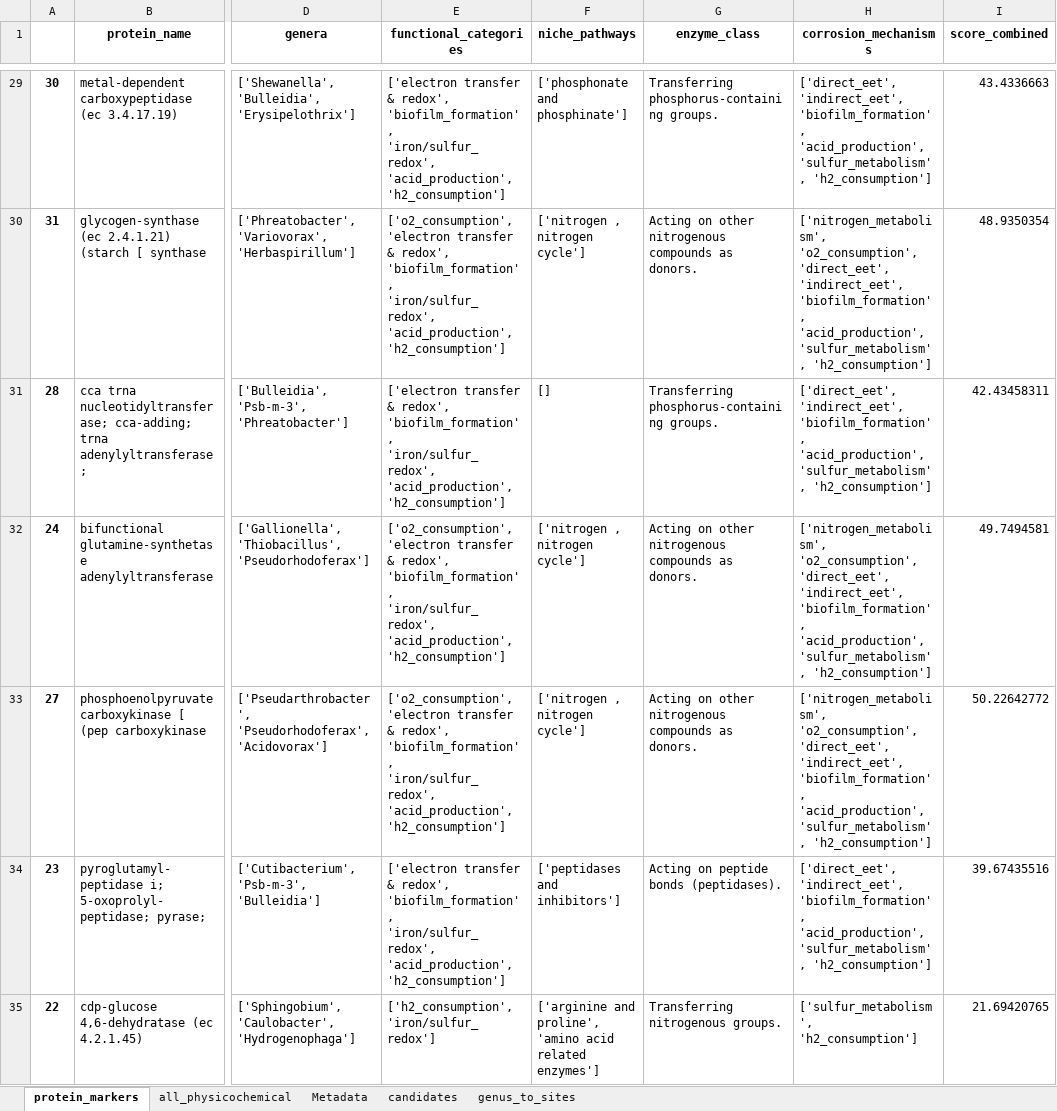
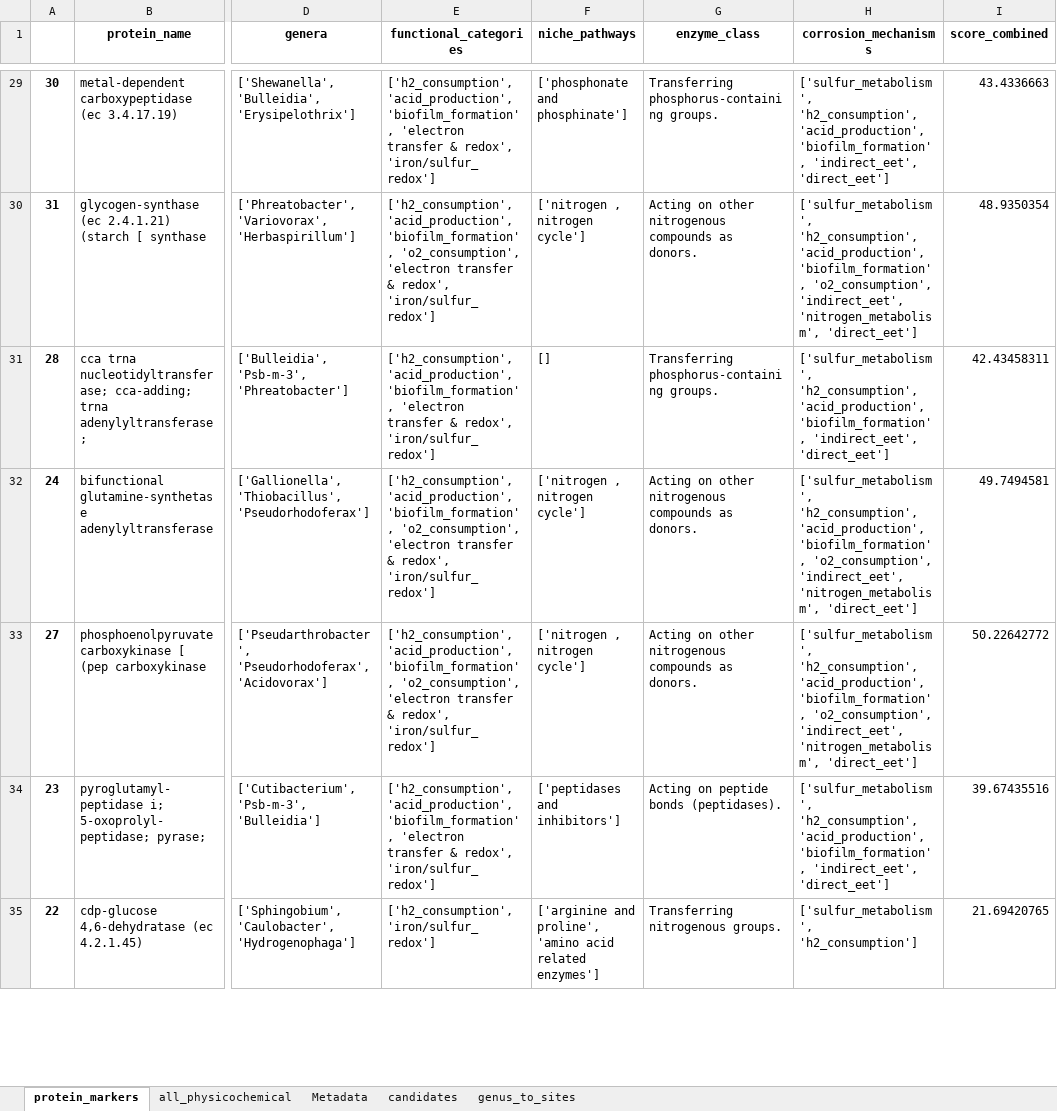
Before and after one commit to MagicAlex238/3_combined, an Excel workbook: data/combined_markers.xlsx, sheet protein_markers, drawn as a sheet; only a part is shown, gaps mark what is left out; values as stored, in another font and other column widths than the file's, no borders; the diff covers the shown part only; the diff names each change by its address in the sheet, - before the commit and + after, or states it on an @@ line.

```diff
--- a/data/combined_markers.xlsx (sheet protein_markers)
+++ b/data/combined_markers.xlsx (sheet protein_markers)
-E29 (functional_categories): ['electron transfer & redox', 'biofilm_formation', 'iron/sulfur_redox', 'acid_production', 'h2_consumption']
+E29 (functional_categories): ['h2_consumption', 'acid_production', 'biofilm_formation', 'electron transfer & redox', 'iron/sulfur_redox']
-H29 (corrosion_mechanisms): ['direct_eet', 'indirect_eet', 'biofilm_formation', 'acid_production', 'sulfur_metabolism', 'h2_consumption']
+H29 (corrosion_mechanisms): ['sulfur_metabolism', 'h2_consumption', 'acid_production', 'biofilm_formation', 'indirect_eet', 'direct_eet']
-E30 (functional_categories): ['o2_consumption', 'electron transfer & redox', 'biofilm_formation', 'iron/sulfur_redox', 'acid_production', 'h2_consumption']
+E30 (functional_categories): ['h2_consumption', 'acid_production', 'biofilm_formation', 'o2_consumption', 'electron transfer & redox', 'iron/sulfur_redox']
-H30 (corrosion_mechanisms): ['nitrogen_metabolism', 'o2_consumption', 'direct_eet', 'indirect_eet', 'biofilm_formation', 'acid_production', 'sulfur_metabolism', 'h2_consumption']
+H30 (corrosion_mechanisms): ['sulfur_metabolism', 'h2_consumption', 'acid_production', 'biofilm_formation', 'o2_consumption', 'indirect_eet', 'nitrogen_metabolism', 'direct_eet']
-E31 (functional_categories): ['electron transfer & redox', 'biofilm_formation', 'iron/sulfur_redox', 'acid_production', 'h2_consumption']
+E31 (functional_categories): ['h2_consumption', 'acid_production', 'biofilm_formation', 'electron transfer & redox', 'iron/sulfur_redox']
-H31 (corrosion_mechanisms): ['direct_eet', 'indirect_eet', 'biofilm_formation', 'acid_production', 'sulfur_metabolism', 'h2_consumption']
+H31 (corrosion_mechanisms): ['sulfur_metabolism', 'h2_consumption', 'acid_production', 'biofilm_formation', 'indirect_eet', 'direct_eet']
-E32:E33 (functional_categories): ['o2_consumption', 'electron transfer & redox', 'biofilm_formation', 'iron/sulfur_redox', 'acid_production', 'h2_consumption']
+E32:E33 (functional_categories): ['h2_consumption', 'acid_production', 'biofilm_formation', 'o2_consumption', 'electron transfer & redox', 'iron/sulfur_redox']
-H32:H33 (corrosion_mechanisms): ['nitrogen_metabolism', 'o2_consumption', 'direct_eet', 'indirect_eet', 'biofilm_formation', 'acid_production', 'sulfur_metabolism', 'h2_consumption']
+H32:H33 (corrosion_mechanisms): ['sulfur_metabolism', 'h2_consumption', 'acid_production', 'biofilm_formation', 'o2_consumption', 'indirect_eet', 'nitrogen_metabolism', 'direct_eet']
-E34 (functional_categories): ['electron transfer & redox', 'biofilm_formation', 'iron/sulfur_redox', 'acid_production', 'h2_consumption']
+E34 (functional_categories): ['h2_consumption', 'acid_production', 'biofilm_formation', 'electron transfer & redox', 'iron/sulfur_redox']
-H34 (corrosion_mechanisms): ['direct_eet', 'indirect_eet', 'biofilm_formation', 'acid_production', 'sulfur_metabolism', 'h2_consumption']
+H34 (corrosion_mechanisms): ['sulfur_metabolism', 'h2_consumption', 'acid_production', 'biofilm_formation', 'indirect_eet', 'direct_eet']
```
Also changed, not shown: 206 edited cells elsewhere in this sheet, sheet candidates, 2 other files.
